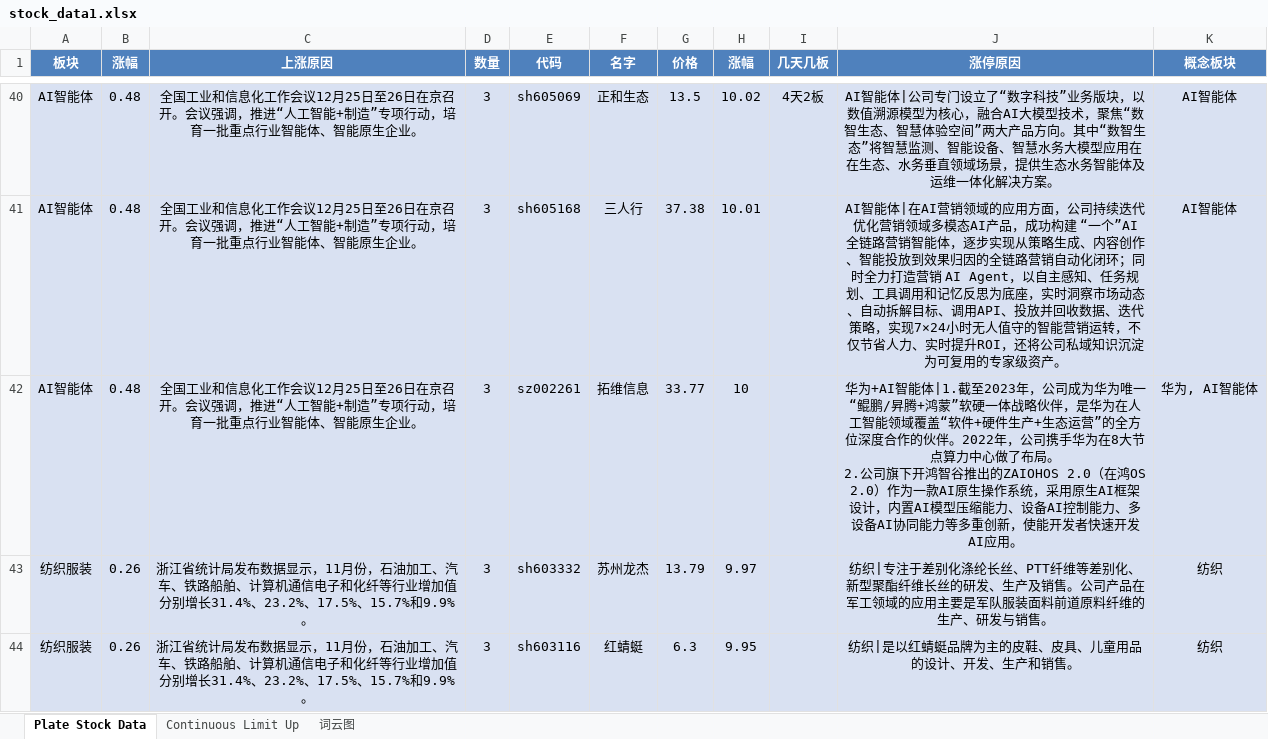
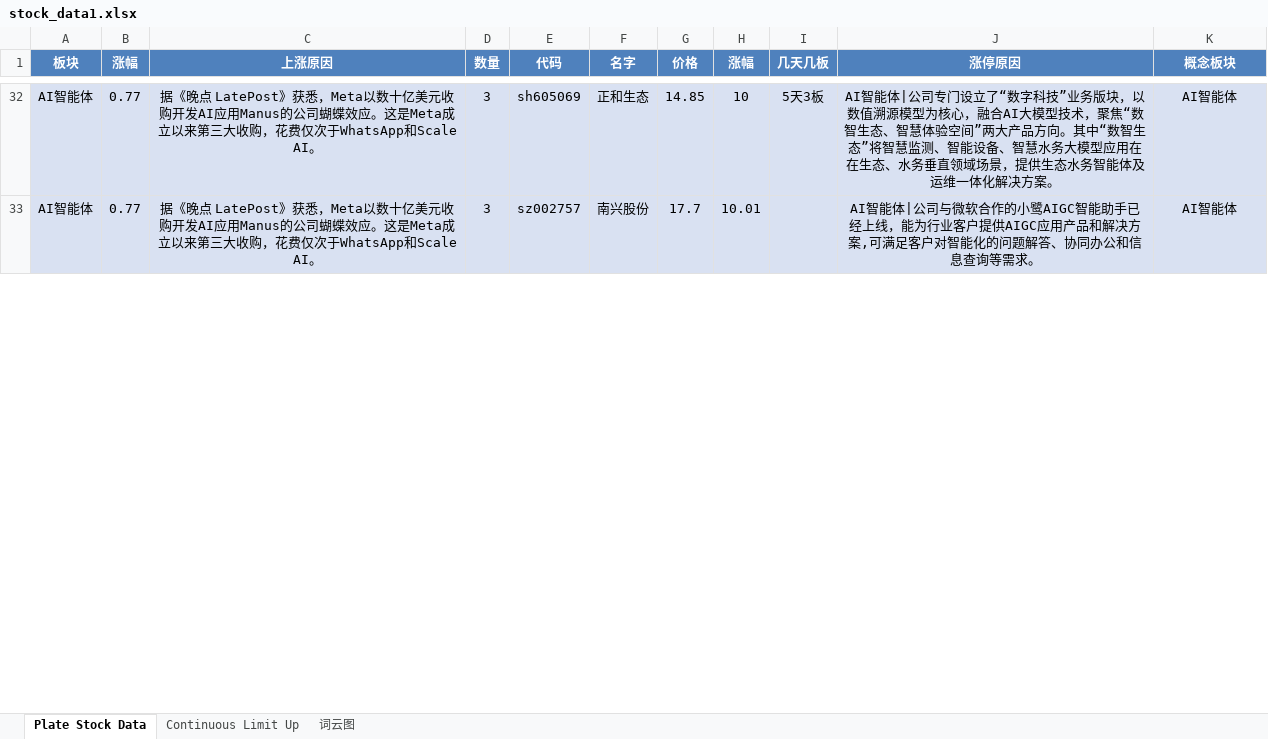
Before and after one commit to mengkai666/tag_wordcloud, an Excel workbook: stock_data1.xlsx, sheet Plate Stock Data, drawn as a sheet; only a part is shown, gaps mark what is left out; values as stored, in another font and other column widths than the file's, no borders; removed rows and columns are numbered as before the commit, all else as after; ↵ is a line break in a cell; the diff covers the shown part only; the diff names each change by its address in the sheet, - before the commit and + after, or states it on an @@ line.

```diff
--- a/stock_data1.xlsx (sheet Plate Stock Data)
+++ b/stock_data1.xlsx (sheet Plate Stock Data)
-B32:B33 (涨幅): 0.48
+B32:B33 (涨幅): 0.77
-C32:C33 (上涨原因): 全国工业和信息化工作会议12月25日至26日在京召开。会议强调，推进“人工智能+制造”专项行动，培育一批重点行业智能体、智能原生企业。
+C32:C33 (上涨原因): 据《晚点 LatePost》获悉，Meta以数十亿美元收购开发AI应用Manus的公司蝴蝶效应。这是Meta成立以来第三大收购，花费仅次于WhatsApp和Scale AI。
-G32 (价格): 13.5
+G32 (价格): 14.85
-H32 (涨幅): 10.02
+H32 (涨幅): 10
-I32 (几天几板): 4天2板
+I32 (几天几板): 5天3板
-E33 (代码): sh605168
+E33 (代码): sz002757
-F33 (名字): 三人行
+F33 (名字): 南兴股份
-G33 (价格): 37.38
+G33 (价格): 17.7
-J33 (涨停原因): …智能体|在AI营销领域的应用方面，公司持续迭代优化营销领域多模态AI产品，成功构建 “一个”AI全链路营销智能体，逐步实现从策略生成、内容创作、智能投放到效果归因的全链路营销自动化闭环；同时全力打造营销 AI Agent，以自主感知、任务规划、工具调用和记忆反思为底座，实时洞察市场动态、自动拆解目标、调用API、投放并回收数据、迭代策略，实现7×24小时无人值守的智能营销运转，不仅节省人力、实时提升ROI，还将公司私域知识沉淀为可复用的专家级资产。
+J33 (涨停原因): …智能体|公司与微软合作的小鹭AIGC智能助手已经上线，能为行业客户提供AIGC应用产品和解决方案,可满足客户对智能化的问题解答、协同办公和信息查询等需求。
-row 42: AI智能体 | 0.48 | 全国工业和信息化工作会议12月25日至26日在京召开。会议强调，推进“人工智能+制造”专项行动，培育一批重点行业智能体、智能原生企业。 | 3 | sz002261 | 拓维信息 | 33.77 | 10 |  | 华为+AI智能体|1.截至2023年，公司成为华为唯一“鲲鹏/昇腾+鸿蒙”软硬一体战略伙伴，是华为在人工智能领域覆盖“软件+硬件生产+生态运营”的全方位深度合作的伙伴。2022年，公司携手华为在8大节点算力中心做了布局。 ↵ 2.公司旗下开鸿智谷推出的ZAIOHOS 2.0（在鸿OS 2.0）作为一款AI原生操作系统，采用原生AI框架设计，内置AI模型压缩能力、设备AI控制能力、多设备AI协同能力等多重创新，使能开发者快速开发AI应用。 | 华为, AI智能体
-row 43: 纺织服装 | 0.26 | 浙江省统计局发布数据显示，11月份，石油加工、汽车、铁路船舶、计算机通信电子和化纤等行业增加值分别增长31.4%、23.2%、17.5%、15.7%和9.9%。 | 3 | sh603332 | 苏州龙杰 | 13.79 | 9.97 |  | 纺织|专注于差别化涤纶长丝、PTT纤维等差别化、新型聚酯纤维长丝的研发、生产及销售。公司产品在军工领域的应用主要是军队服装面料前道原料纤维的生产、研发与销售。 | 纺织
-row 44: 纺织服装 | 0.26 | 浙江省统计局发布数据显示，11月份，石油加工、汽车、铁路船舶、计算机通信电子和化纤等行业增加值分别增长31.4%、23.2%、17.5%、15.7%和9.9%。 | 3 | sh603116 | 红蜻蜓 | 6.3 | 9.95 |  | 纺织|是以红蜻蜓品牌为主的皮鞋、皮具、儿童用品的设计、开发、生产和销售。 | 纺织
```
Also changed, not shown: 49 added rows, 67 removed rows and 80 edited cells elsewhere in this sheet, sheet Continuous Limit Up, charts or pictures, HotStock_Top20.xlsx, 2 other files.
